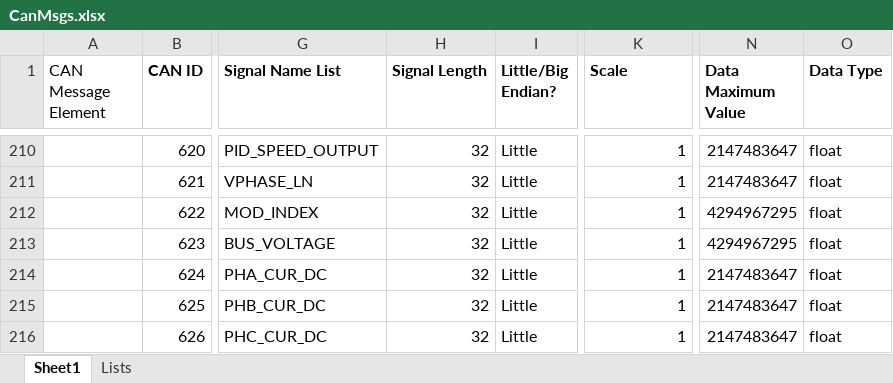
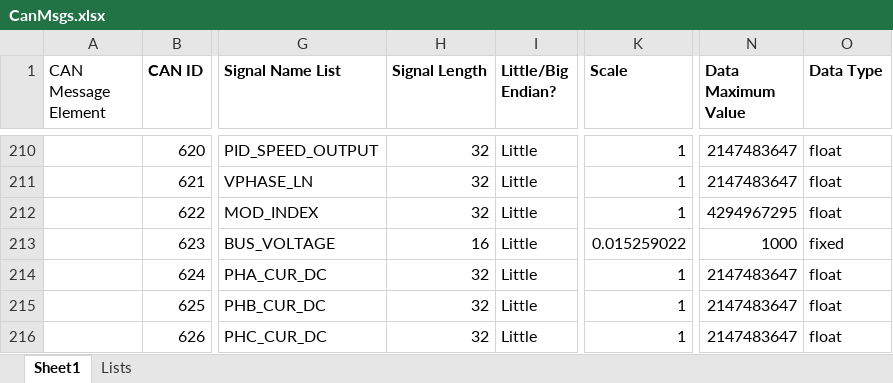
Before and after one commit to UBCFormulaElectric/Consolidated-Firmware, an Excel workbook: scripts/codegen/CAN/CanMsgs.xlsx, sheet Sheet1, drawn as a sheet; only a part is shown, gaps mark what is left out; values as stored, in another font and other column widths than the file's, no borders; the diff names each change by its address in the sheet, - before the commit and + after, or states it on an @@ line.

```diff
--- a/scripts/codegen/CAN/CanMsgs.xlsx (sheet Sheet1)
+++ b/scripts/codegen/CAN/CanMsgs.xlsx (sheet Sheet1)
-H213 (Signal Length): 32
+H213 (Signal Length): 16
-K213 (Scale): 1
+K213 (Scale): 0.015259022
-N213 (Data Maximum Value): 4294967295
+N213 (Data Maximum Value): 1000
-O213 (Data Type): float
+O213 (Data Type): fixed
```
Also changed, not shown: sheet Lists, 38 other files.
